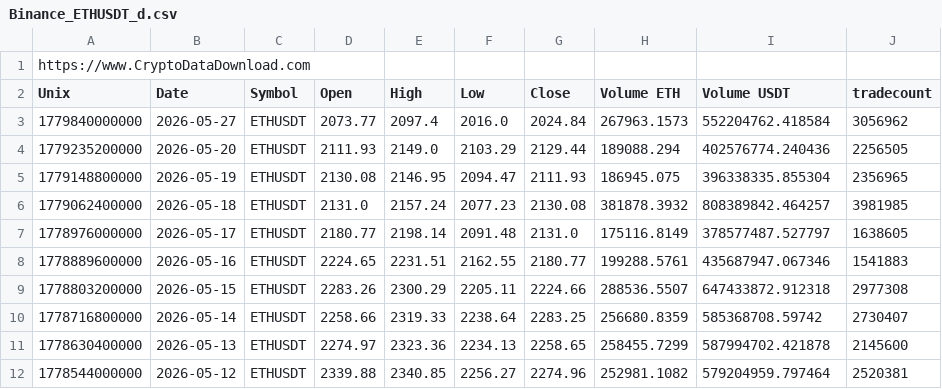
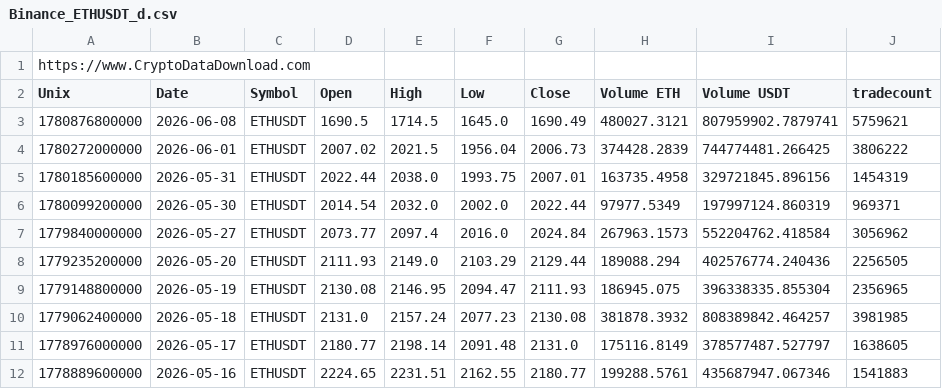
Before and after one commit to dparzy/IMPERIAL-MESH-VORTEX, a CSV file: dane/dzienne/Binance_ETHUSDT_d.csv, drawn as a sheet; only a part is shown; the shorter side is filled out with more unchanged rows.

```diff
--- a/dane/dzienne/Binance_ETHUSDT_d.csv
+++ b/dane/dzienne/Binance_ETHUSDT_d.csv
@@ -2,2 +2,6 @@ https://www.CryptoDataDownload.com
 Unix,Date,Symbol,Open,High,Low,Close,Volume ETH,Volume USDT,tradecount
+1780876800000,2026-06-08,ETHUSDT,1690.5,1714.5,1645.0,1690.49,480027.3121,807959902.7879741,5759621
+1780272000000,2026-06-01,ETHUSDT,2007.02,2021.5,1956.04,2006.73,374428.2839,744774481.266425,3806222
+1780185600000,2026-05-31,ETHUSDT,2022.44,2038.0,1993.75,2007.01,163735.4958,329721845.896156,1454319
+1780099200000,2026-05-30,ETHUSDT,2014.54,2032.0,2002.0,2022.44,97977.5349,197997124.860319,969371
 1779840000000,2026-05-27,ETHUSDT,2073.77,2097.4,2016.0,2024.84,267963.1573,552204762.418584,3056962
```
Also changed, not shown: dane/dzienne/Binance_BTCUSDT_d.csv, 3 other files.
